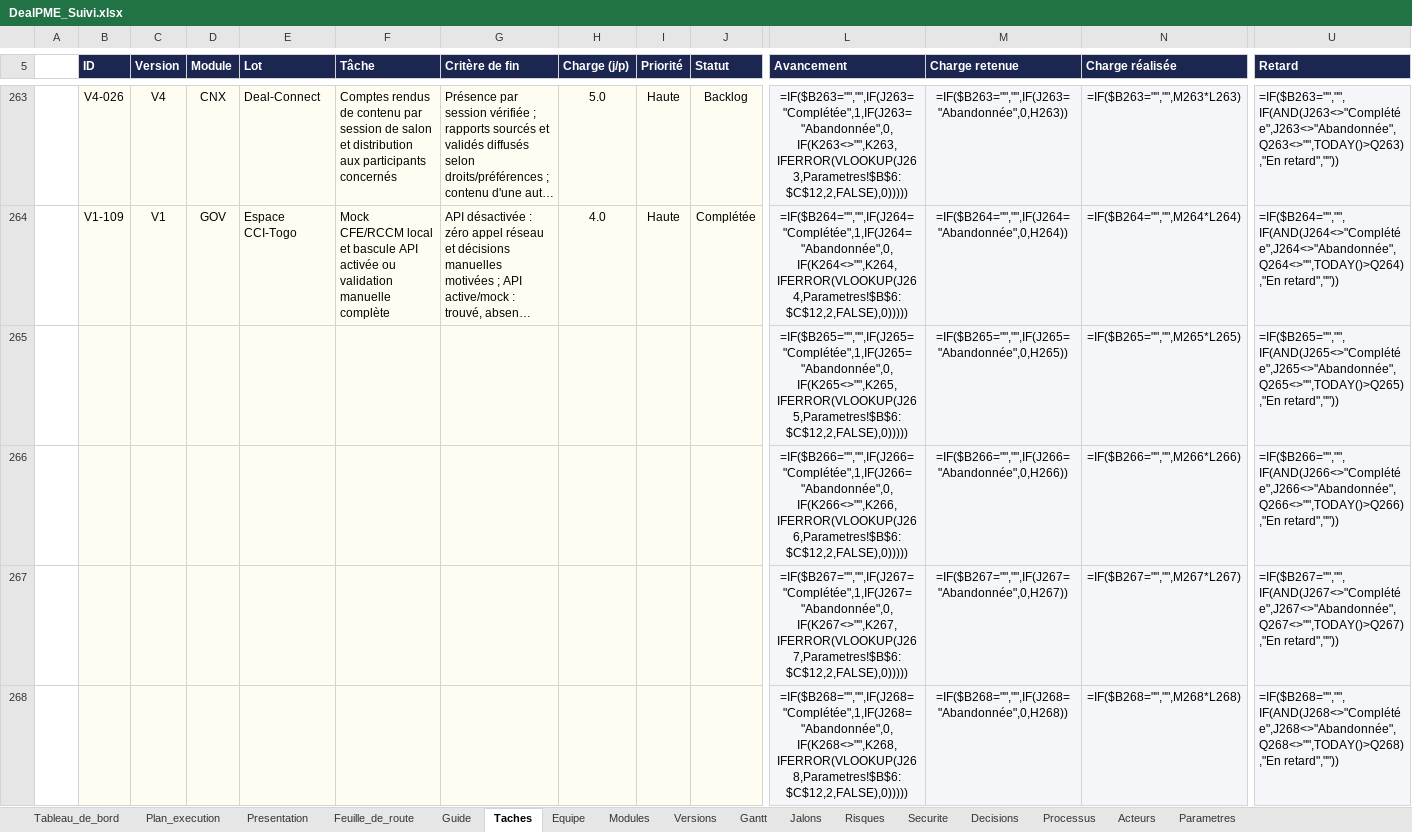
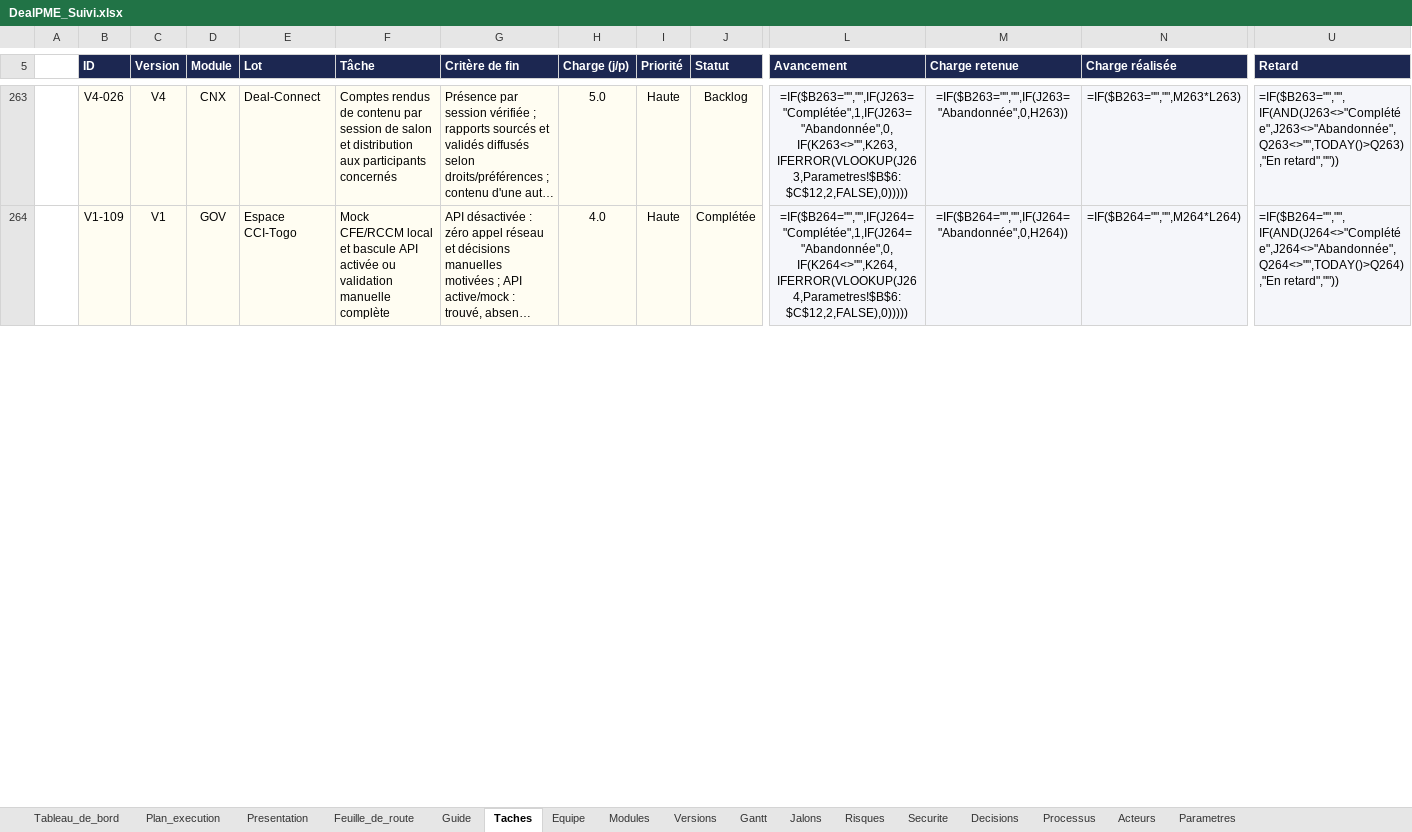
Before and after one commit to fless-lab/dealpme, an Excel workbook: DealPME_Suivi.xlsx, sheet Taches, drawn as a sheet; only a part is shown, gaps mark what is left out; long unchanged cells end in …; values as stored, in another font and other column widths than the file's, no borders; formulas without a stored value are shown as written; conditional formats not drawn; removed rows and columns are numbered as before the commit, all else as after; rows hold the shown columns only; the diff covers the shown part only; the diff names each change by its address in the sheet, - before the commit and + after, or states it on an @@ line.

```diff
--- a/DealPME_Suivi.xlsx (sheet Taches)
+++ b/DealPME_Suivi.xlsx (sheet Taches)
-row 265:  |  |  |  |  |  |  |  |  |  | =IF($B265="","",IF(J265="Complétée",1,IF(J265="Abandonnée",0,IF(K265<>"",K265,IFERROR(VLOOKUP(J265,Parametres!$B$6:$C$12,2,FALSE),0))))) | =IF($B265="","",IF(J265="Abandonnée",0,H265)) | =IF($B265="","",M265*L265) | =IF($B265="","",IF(AND(J265<>"Complétée",J265<>"Abandonnée",Q265<>"",TODAY()>Q265),"En retard",""))
-row 266:  |  |  |  |  |  |  |  |  |  | =IF($B266="","",IF(J266="Complétée",1,IF(J266="Abandonnée",0,IF(K266<>"",K266,IFERROR(VLOOKUP(J266,Parametres!$B$6:$C$12,2,FALSE),0))))) | =IF($B266="","",IF(J266="Abandonnée",0,H266)) | =IF($B266="","",M266*L266) | =IF($B266="","",IF(AND(J266<>"Complétée",J266<>"Abandonnée",Q266<>"",TODAY()>Q266),"En retard",""))
-row 267:  |  |  |  |  |  |  |  |  |  | =IF($B267="","",IF(J267="Complétée",1,IF(J267="Abandonnée",0,IF(K267<>"",K267,IFERROR(VLOOKUP(J267,Parametres!$B$6:$C$12,2,FALSE),0))))) | =IF($B267="","",IF(J267="Abandonnée",0,H267)) | =IF($B267="","",M267*L267) | =IF($B267="","",IF(AND(J267<>"Complétée",J267<>"Abandonnée",Q267<>"",TODAY()>Q267),"En retard",""))
-row 268:  |  |  |  |  |  |  |  |  |  | =IF($B268="","",IF(J268="Complétée",1,IF(J268="Abandonnée",0,IF(K268<>"",K268,IFERROR(VLOOKUP(J268,Parametres!$B$6:$C$12,2,FALSE),0))))) | =IF($B268="","",IF(J268="Abandonnée",0,H268)) | =IF($B268="","",M268*L268) | =IF($B268="","",IF(AND(J268<>"Complétée",J268<>"Abandonnée",Q268<>"",TODAY()>Q268),"En retard",""))
```
Also changed, not shown: 7 added rows, 3 removed rows and 7 edited cells elsewhere in this sheet, sheet Plan_execution, sheet Guide, 6 other files.
